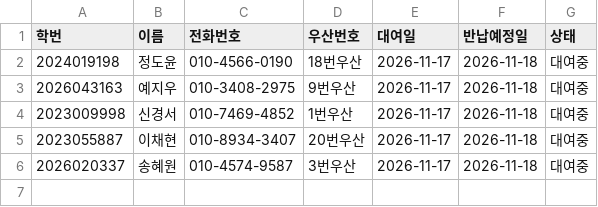
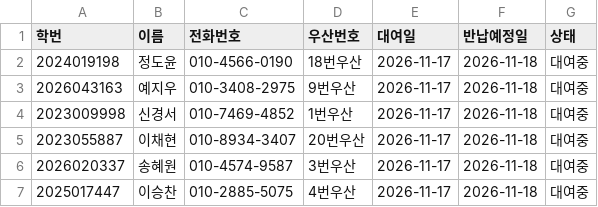
Before and after one commit to i088785/umbrella-rental, a CSV file: rentals.csv, drawn as a sheet.

Commit message:
Update rentals.csv via Streamlit App

```diff
--- a/rentals.csv
+++ b/rentals.csv
@@ -6 +6,2 @@
 2026020337,송혜원,010-4574-9587,3번우산,2026-11-17,2026-11-18,대여중
+2025017447,이승찬,010-2885-5075,4번우산,2026-11-17,2026-11-18,대여중
```
